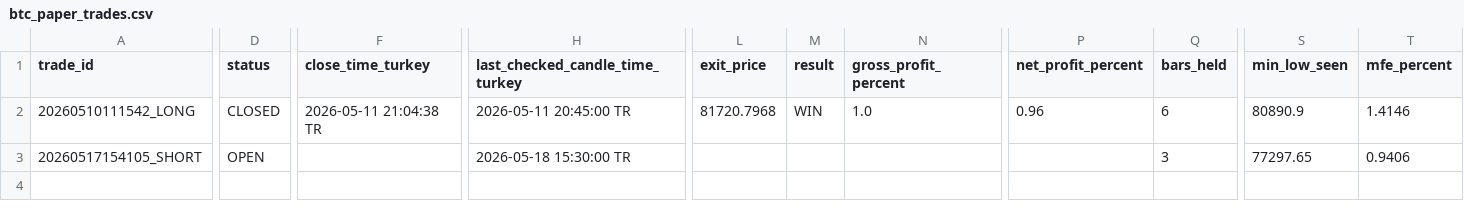
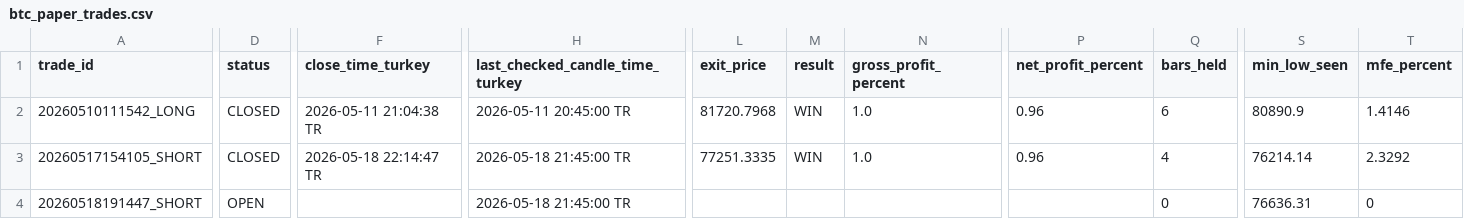
Before and after one commit to Gh2535/paxg-signal-bot, a CSV file: btc_paper_trades.csv, drawn as a sheet; only a part is shown, gaps mark what is left out; rows hold the shown columns only; the diff covers the shown part only; the diff names each change by its address in the sheet, - before the commit and + after, or states it on an @@ line.

```diff
--- a/btc_paper_trades.csv
+++ b/btc_paper_trades.csv
-D3 (status): OPEN
+D3 (status): CLOSED
-F3 (close_time_turkey): (empty)
+F3 (close_time_turkey): 2026-05-18 22:14:47 TR
-H3 (last_checked_candle_time_turkey): 2026-05-18 15:30:00 TR
+H3 (last_checked_candle_time_turkey): 2026-05-18 21:45:00 TR
-L3 (exit_price): (empty)
+L3 (exit_price): 77251.3335
-M3 (result): (empty)
+M3 (result): WIN
-N3 (gross_profit_percent): (empty)
+N3 (gross_profit_percent): 1.0
-P3 (net_profit_percent): (empty)
+P3 (net_profit_percent): 0.96
-Q3 (bars_held): 3
+Q3 (bars_held): 4
-S3 (min_low_seen): 77297.65
+S3 (min_low_seen): 76214.14
-T3 (mfe_percent): 0.9406
+T3 (mfe_percent): 2.3292
+row 4: 20260518191447_SHORT | OPEN |  | 2026-05-18 21:45:00 TR |  |  |  |  | 0 | 76636.31 | 0
```
Also changed, not shown: 1 edited cell elsewhere in this file, btc_signals_log.csv, paper_trades.csv, 1 other file.
